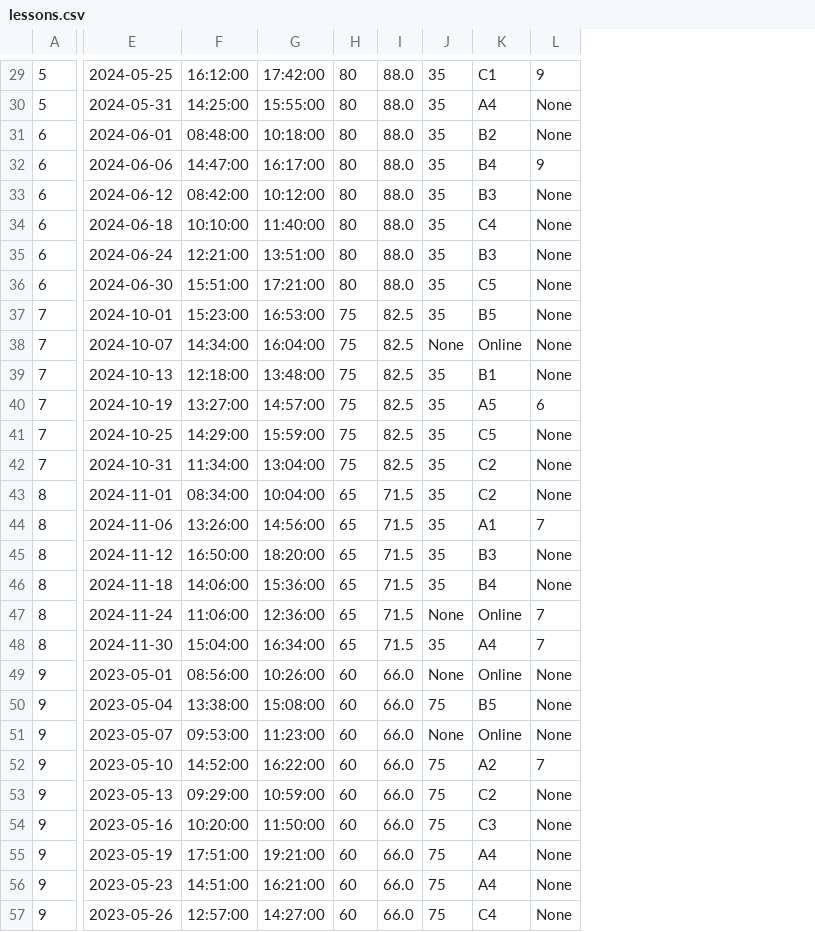
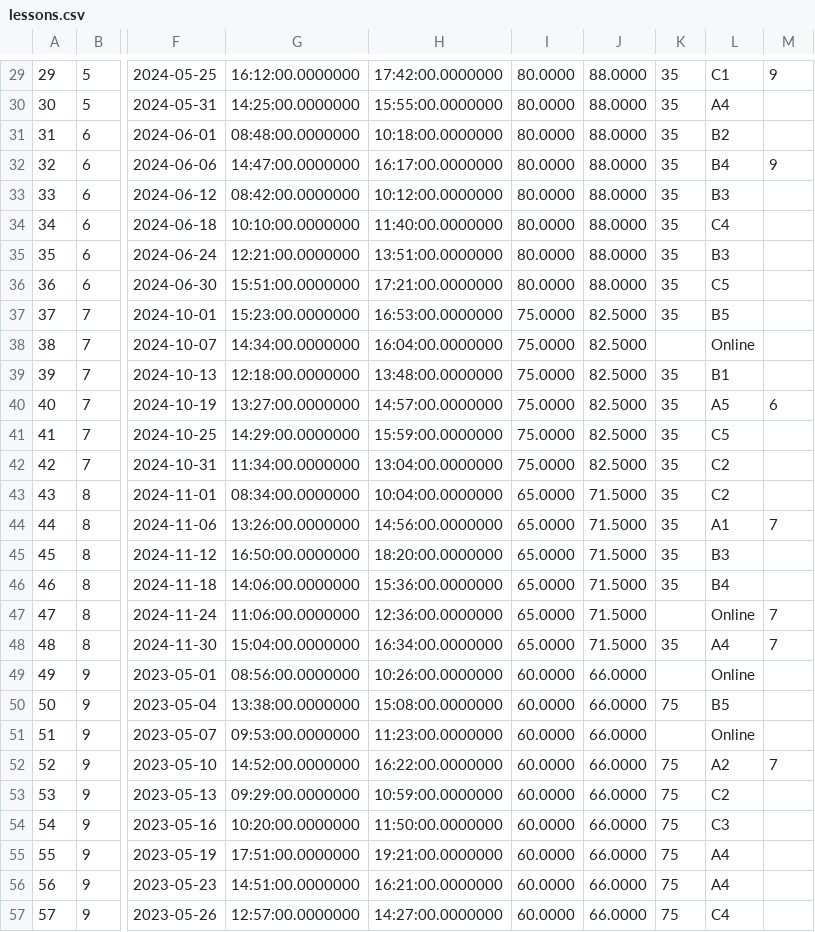
Before and after one commit to Ditta1337/bazy_danych_projekt, a CSV file: data_v01/lessons.csv, drawn as a sheet; only a part is shown, gaps mark what is left out; removed rows and columns are numbered as before the commit, all else as after; the diff covers the shown part only; the diff names each change by its address in the sheet, - before the commit and + after, or states it on an @@ line.

```diff
--- a/data_v01/lessons.csv
+++ b/data_v01/lessons.csv
+column A, rows 29-57: 29 | 30 | 31 | 32 | 33 | 34 | 35 | 36 | 37 | 38 | 39 | 40 | 41 | 42 | 43 | 44 | 45 | 46 | 47 | 48 | 49 | 50 | 51 | 52 | 53 | 54 | 55 | 56 | 57
-column F, rows 29-57: 16:12:00 | 14:25:00 | 08:48:00 | 14:47:00 | 08:42:00 | 10:10:00 | 12:21:00 | 15:51:00 | 15:23:00 | 14:34:00 | 12:18:00 | 13:27:00 | 14:29:00 | 11:34:00 | 08:34:00 | 13:26:00 | 16:50:00 | 14:06:00 | 11:06:00 | 15:04:00 | 08:56:00 | 13:38:00 | 09:53:00 | 14:52:00 | 09:29:00 | 10:20:00 | 17:51:00 | 14:51:00 | 12:57:00
-column G, rows 29-57: 17:42:00 | 15:55:00 | 10:18:00 | 16:17:00 | 10:12:00 | 11:40:00 | 13:51:00 | 17:21:00 | 16:53:00 | 16:04:00 | 13:48:00 | 14:57:00 | 15:59:00 | 13:04:00 | 10:04:00 | 14:56:00 | 18:20:00 | 15:36:00 | 12:36:00 | 16:34:00 | 10:26:00 | 15:08:00 | 11:23:00 | 16:22:00 | 10:59:00 | 11:50:00 | 19:21:00 | 16:21:00 | 14:27:00
-column H, rows 29-57: 80 | 80 | 80 | 80 | 80 | 80 | 80 | 80 | 75 | 75 | 75 | 75 | 75 | 75 | 65 | 65 | 65 | 65 | 65 | 65 | 60 | 60 | 60 | 60 | 60 | 60 | 60 | 60 | 60
-column I, rows 29-57: 88.0 | 88.0 | 88.0 | 88.0 | 88.0 | 88.0 | 88.0 | 88.0 | 82.5 | 82.5 | 82.5 | 82.5 | 82.5 | 82.5 | 71.5 | 71.5 | 71.5 | 71.5 | 71.5 | 71.5 | 66.0 | 66.0 | 66.0 | 66.0 | 66.0 | 66.0 | 66.0 | 66.0 | 66.0
+column G, rows 29-57: 16:12:00.0000000 | 14:25:00.0000000 | 08:48:00.0000000 | 14:47:00.0000000 | 08:42:00.0000000 | 10:10:00.0000000 | 12:21:00.0000000 | 15:51:00.0000000 | 15:23:00.0000000 | 14:34:00.0000000 | 12:18:00.0000000 | 13:27:00.0000000 | 14:29:00.0000000 | 11:34:00.0000000 | 08:34:00.0000000 | 13:26:00.0000000 | 16:50:00.0000000 | 14:06:00.0000000 | 11:06:00.0000000 | 15:04:00.0000000 | 08:56:00.0000000 | 13:38:00.0000000 | 09:53:00.0000000 | 14:52:00.0000000 | 09:29:00.0000000 | 10:20:00.0000000 | 17:51:00.0000000 | 14:51:00.0000000 | 12:57:00.0000000
+column H, rows 29-57: 17:42:00.0000000 | 15:55:00.0000000 | 10:18:00.0000000 | 16:17:00.0000000 | 10:12:00.0000000 | 11:40:00.0000000 | 13:51:00.0000000 | 17:21:00.0000000 | 16:53:00.0000000 | 16:04:00.0000000 | 13:48:00.0000000 | 14:57:00.0000000 | 15:59:00.0000000 | 13:04:00.0000000 | 10:04:00.0000000 | 14:56:00.0000000 | 18:20:00.0000000 | 15:36:00.0000000 | 12:36:00.0000000 | 16:34:00.0000000 | 10:26:00.0000000 | 15:08:00.0000000 | 11:23:00.0000000 | 16:22:00.0000000 | 10:59:00.0000000 | 11:50:00.0000000 | 19:21:00.0000000 | 16:21:00.0000000 | 14:27:00.0000000
+column I, rows 29-57: 80.0000 | 80.0000 | 80.0000 | 80.0000 | 80.0000 | 80.0000 | 80.0000 | 80.0000 | 75.0000 | 75.0000 | 75.0000 | 75.0000 | 75.0000 | 75.0000 | 65.0000 | 65.0000 | 65.0000 | 65.0000 | 65.0000 | 65.0000 | 60.0000 | 60.0000 | 60.0000 | 60.0000 | 60.0000 | 60.0000 | 60.0000 | 60.0000 | 60.0000
+column J, rows 29-57: 88.0000 | 88.0000 | 88.0000 | 88.0000 | 88.0000 | 88.0000 | 88.0000 | 88.0000 | 82.5000 | 82.5000 | 82.5000 | 82.5000 | 82.5000 | 82.5000 | 71.5000 | 71.5000 | 71.5000 | 71.5000 | 71.5000 | 71.5000 | 66.0000 | 66.0000 | 66.0000 | 66.0000 | 66.0000 | 66.0000 | 66.0000 | 66.0000 | 66.0000
-M30:M31: None
+M30:M31: (empty)
-M33:M39: None
+M33:M39: (empty)
-K38: None
+K38: (empty)
-M41:M43: None
+M41:M43: (empty)
-M45:M46: None
+M45:M46: (empty)
-K47: None
+K47: (empty)
-K49: None
+K49: (empty)
-M49:M51: None
+M49:M51: (empty)
-K51: None
+K51: (empty)
-M53:M57: None
+M53:M57: (empty)
```
Also changed, not shown: 84 edited cells elsewhere in this file, data_v01/course_payments.csv.
